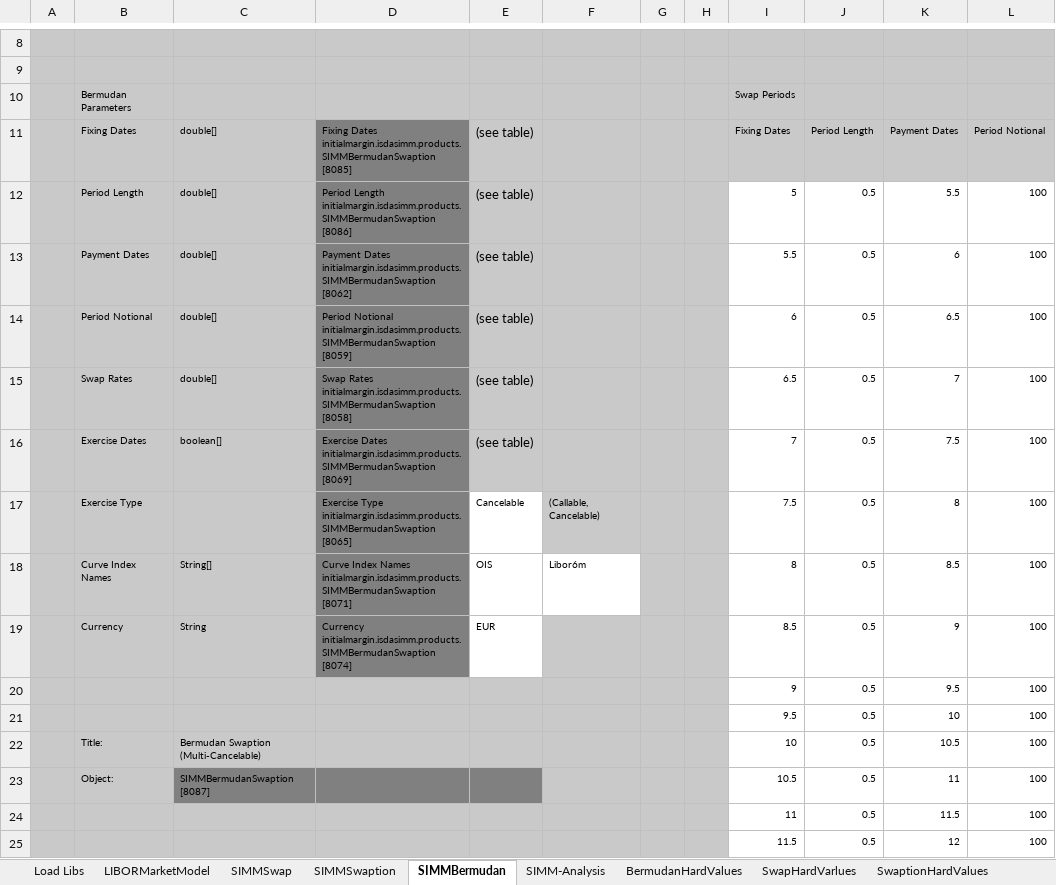
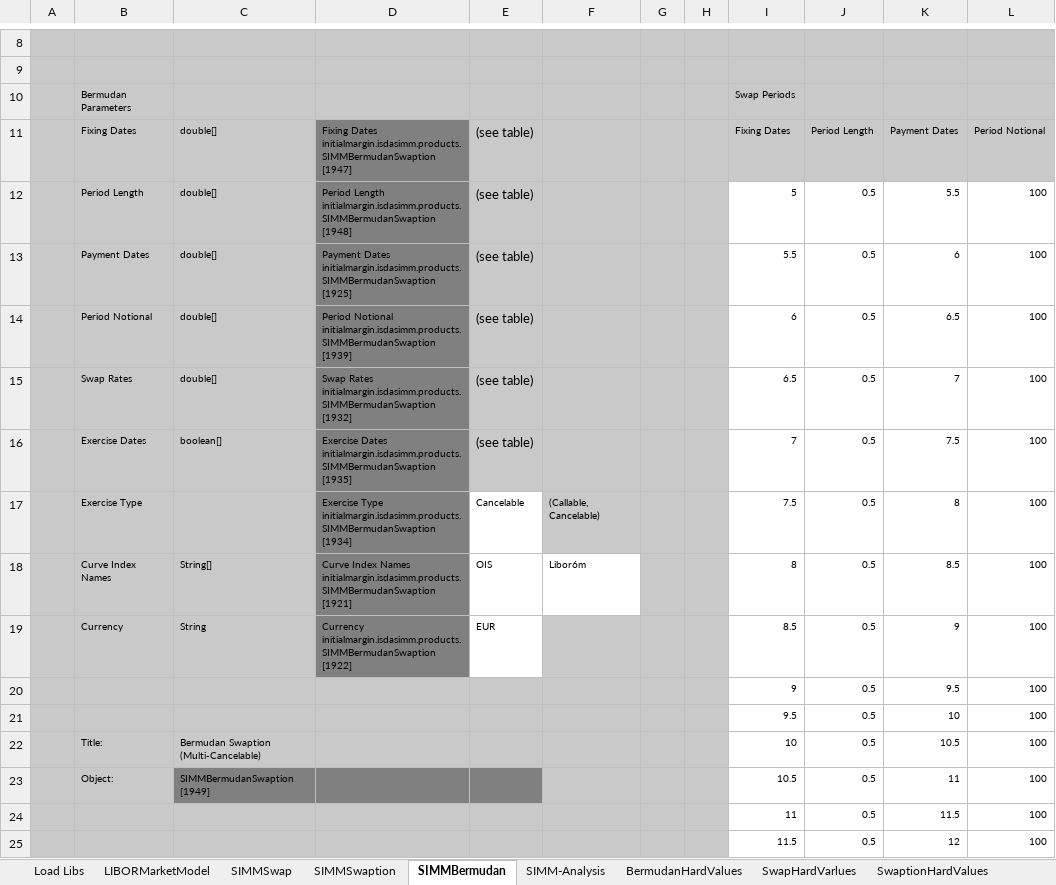
Before and after one commit to NaserVi/ForwardInitialMargin, an Excel workbook: SIMMProductTest.xlsx, sheet SIMMBermudan, drawn as a sheet; only a part is shown, gaps mark what is left out; values as stored, in another font and other column widths than the file's, no borders; ↵ is a line break in a cell; the diff names each change by its address in the sheet, - before the commit and + after, or states it on an @@ line.

```diff
--- a/SIMMProductTest.xlsx (sheet SIMMBermudan)
+++ b/SIMMProductTest.xlsx (sheet SIMMBermudan)
-D11: …Dates initialmargin.isdasimm.products.SIMMBermudanSwaption ↵ [8085]
+D11: …Dates initialmargin.isdasimm.products.SIMMBermudanSwaption ↵ [1947]
-D12: …Length initialmargin.isdasimm.products.SIMMBermudanSwaption ↵ [8086]
+D12: …Length initialmargin.isdasimm.products.SIMMBermudanSwaption ↵ [1948]
-D13: …Dates initialmargin.isdasimm.products.SIMMBermudanSwaption ↵ [8062]
+D13: …Dates initialmargin.isdasimm.products.SIMMBermudanSwaption ↵ [1925]
-D14: …Notional initialmargin.isdasimm.products.SIMMBermudanSwaption ↵ [8059]
+D14: …Notional initialmargin.isdasimm.products.SIMMBermudanSwaption ↵ [1939]
-D15: …Rates initialmargin.isdasimm.products.SIMMBermudanSwaption ↵ [8058]
+D15: …Rates initialmargin.isdasimm.products.SIMMBermudanSwaption ↵ [1932]
-D16: …Dates initialmargin.isdasimm.products.SIMMBermudanSwaption ↵ [8069]
+D16: …Dates initialmargin.isdasimm.products.SIMMBermudanSwaption ↵ [1935]
-D17: …Type initialmargin.isdasimm.products.SIMMBermudanSwaption ↵ [8065]
+D17: …Type initialmargin.isdasimm.products.SIMMBermudanSwaption ↵ [1934]
-D18: …Names initialmargin.isdasimm.products.SIMMBermudanSwaption ↵ [8071]
+D18: …Names initialmargin.isdasimm.products.SIMMBermudanSwaption ↵ [1921]
-D19: Currency initialmargin.isdasimm.products.SIMMBermudanSwaption ↵ [8074]
+D19: Currency initialmargin.isdasimm.products.SIMMBermudanSwaption ↵ [1922]
-C23: SIMMBermudanSwaption ↵ [8087]
+C23: SIMMBermudanSwaption ↵ [1949]
```
Also changed, not shown: sheet SIMM-Analysis, sheet LIBORMarketModel, sheet SIMMSwaption, sheet SIMMSwap, sheet Load Libs, charts or pictures.
